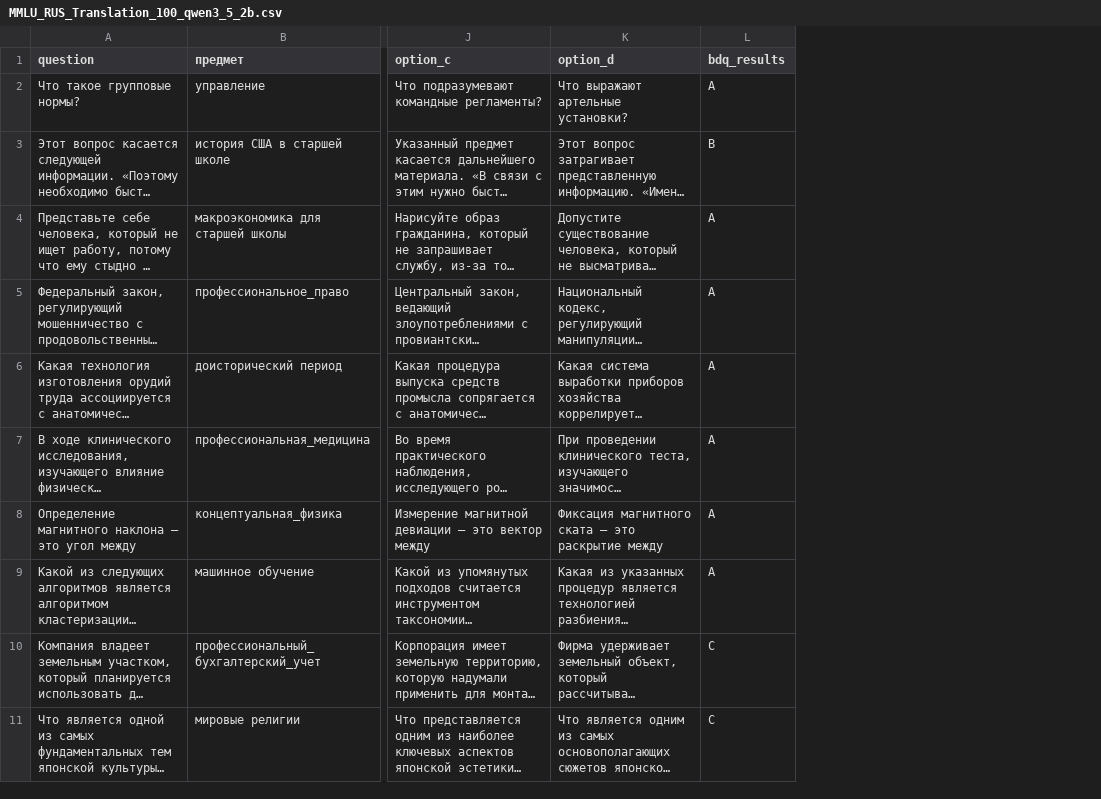
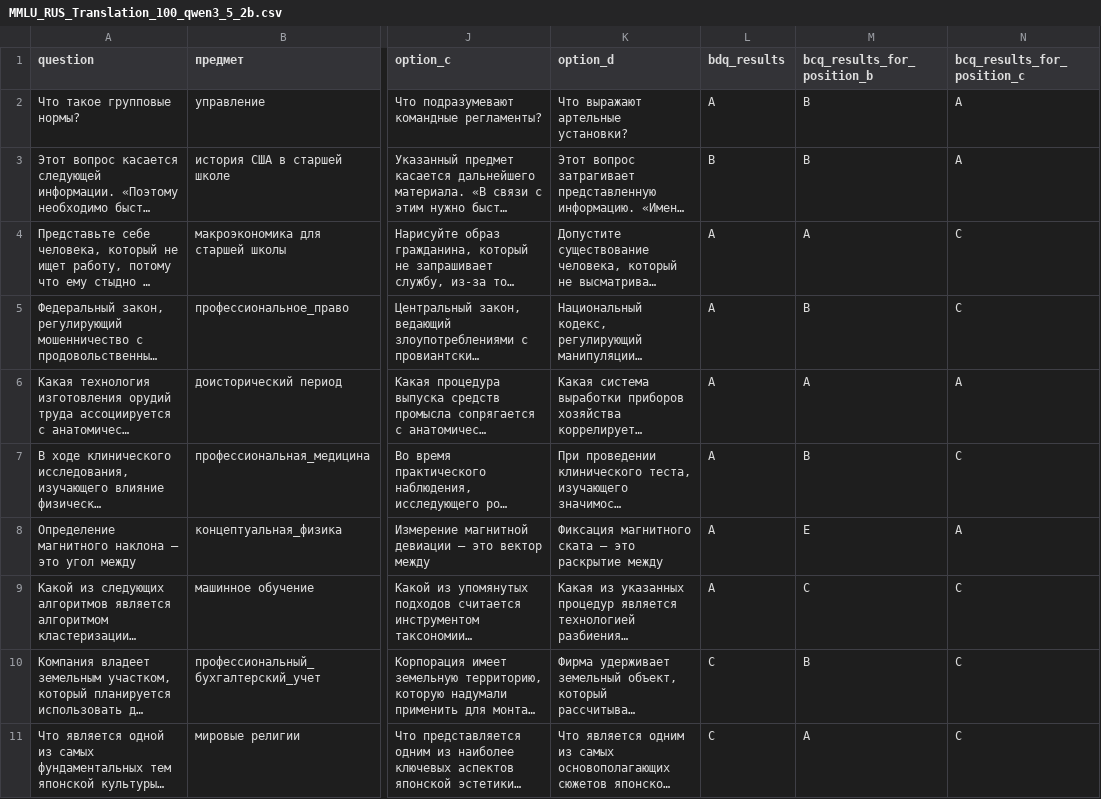
Before and after one commit to dameli08/DCQ-OpenAI-Version, a CSV file: results/our_dcq/wild_evaluation/qwen3_5_2b_think/mmlu_rus_translation_100/MMLU_RUS_Translation_100_qwen3_5_2b.csv, drawn as a sheet; only a part is shown, gaps mark what is left out; long unchanged cells end in …; the diff names each change by its address in the sheet, - before the commit and + after, or states it on an @@ line.

Commit message:
final version

```diff
--- a/results/our_dcq/wild_evaluation/qwen3_5_2b_think/mmlu_rus_translation_100/MMLU_RUS_Translation_100_qwen3_5_2b.csv
+++ b/results/our_dcq/wild_evaluation/qwen3_5_2b_think/mmlu_rus_translation_100/MMLU_RUS_Translation_100_qwen3_5_2b.csv
+column M (bcq_results_for_position_b), rows 2-11: B | B | A | B | A | B | E | C | B | A
+column N (bcq_results_for_position_c), rows 2-11: A | A | C | C | A | C | A | C | C | C
```
